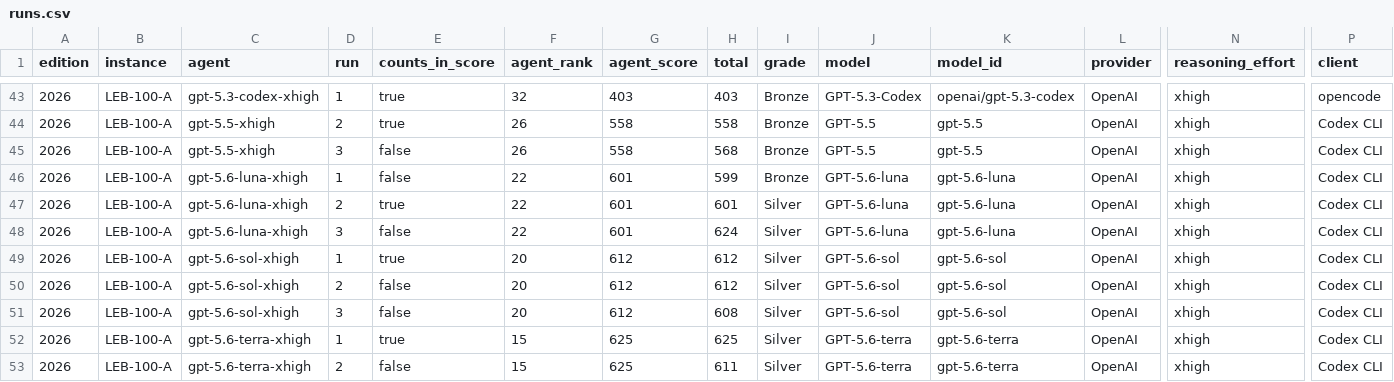
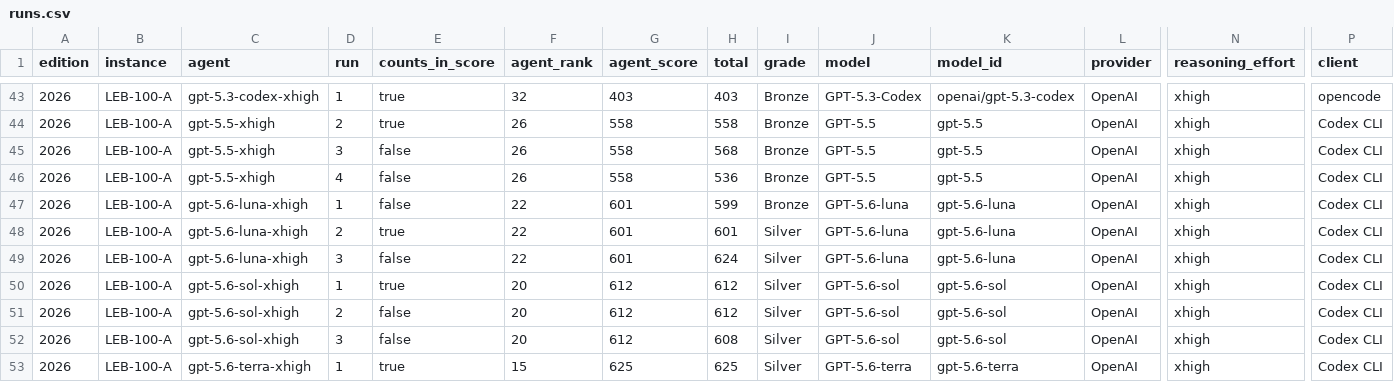
Before and after one commit to samirhvbr/samirhv-site, a CSV file: samirhv/public/data/ai-benchmark/runs.csv, drawn as a sheet; only a part is shown, gaps mark what is left out; the shorter side is filled out with more unchanged rows; rows hold the shown columns only; the diff names each change by its address in the sheet, - before the commit and + after, or states it on an @@ line.

```diff
--- a/samirhv/public/data/ai-benchmark/runs.csv
+++ b/samirhv/public/data/ai-benchmark/runs.csv
+row 46: 2026 | LEB-100-A | gpt-5.5-xhigh | 4 | false | 26 | 558 | 536 | Bronze | GPT-5.5 | gpt-5.5 | OpenAI | xhigh | Codex CLI
```
Also changed, not shown: samirhv/public/data/ai-benchmark/flaws.csv, 6 other files.
